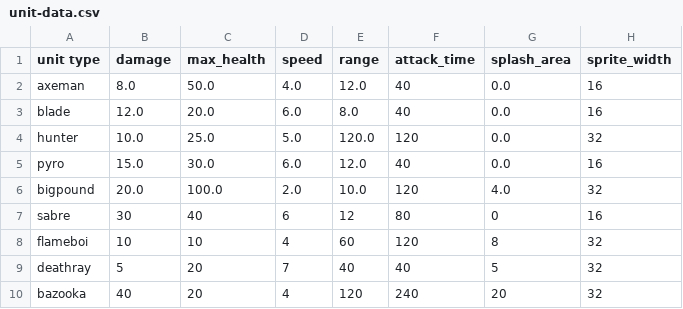
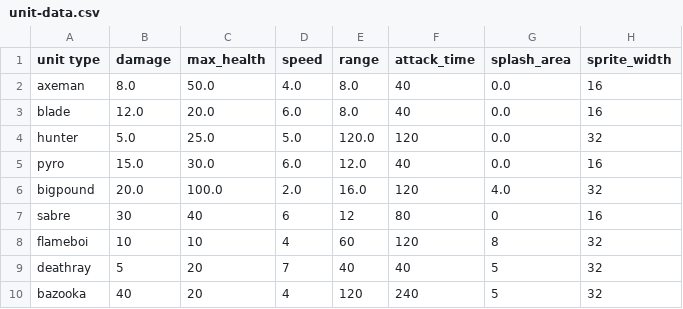
Before and after one commit to super-turbo-society/turbo-demos, a CSV file: pixel-wars/resources/unit-data.csv, drawn as a sheet.

```diff
--- a/pixel-wars/resources/unit-data.csv
+++ b/pixel-wars/resources/unit-data.csv
@@ -1,7 +1,7 @@
 unit type,damage,max_health,speed,range,attack_time,splash_area,sprite_width
-axeman,8.0,50.0,4.0,12.0,40,0.0,16
+axeman,8.0,50.0,4.0,8.0,40,0.0,16
 blade,12.0,20.0,6.0,8.0,40,0.0,16
-hunter,10.0,25.0,5.0,120.0,120,0.0,32
+hunter,5.0,25.0,5.0,120.0,120,0.0,32
 pyro,15.0,30.0,6.0,12.0,40,0.0,16
-bigpound,20.0,100.0,2.0,10.0,120,4.0,32
+bigpound,20.0,100.0,2.0,16.0,120,4.0,32
 sabre,30,40,6,12,80,0,16
@@ -9,2 +9,2 @@ flameboi,10,10,4,60,120,8,32
 deathray,5,20,7,40,40,5,32
-bazooka,40,20,4,120,240,20,32
+bazooka,40,20,4,120,240,5,32
```
Also changed, not shown: 1 other file.
